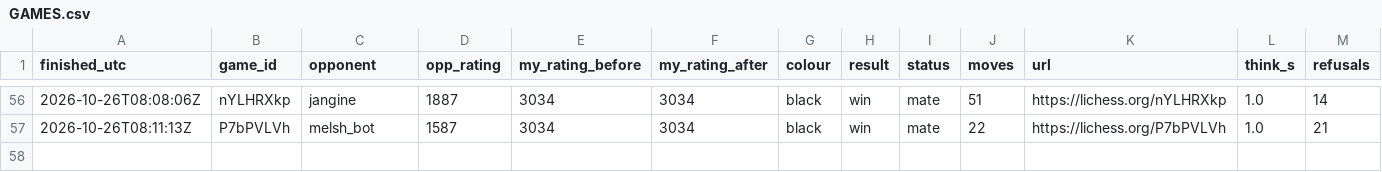
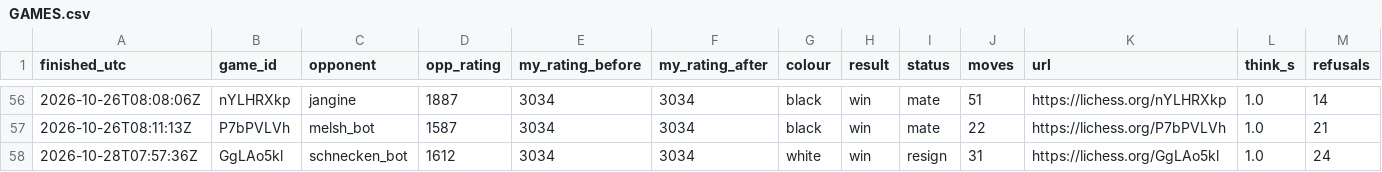
Before and after one commit to triton-xxix/proteus-lab, a CSV file: games/lichess/GAMES.csv, drawn as a sheet; only a part is shown, gaps mark what is left out; rows hold the shown columns only; the diff names each change by its address in the sheet, - before the commit and + after, or states it on an @@ line.

```diff
--- a/games/lichess/GAMES.csv
+++ b/games/lichess/GAMES.csv
+row 58: 2026-10-28T07:57:36Z | GgLAo5kl | schnecken_bot | 1612 | 3034 | 3034 | white | win | resign | 31 | https://lichess.org/GgLAo5kl | 1.0 | 24
```
Also changed, not shown: games/lichess/CHALLENGES.csv, 2 other files.
